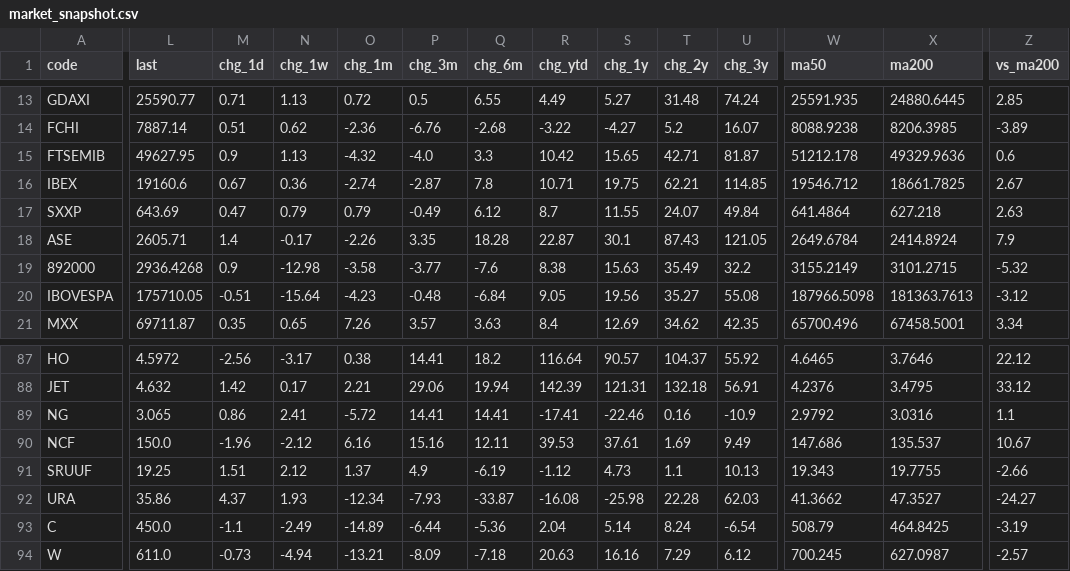
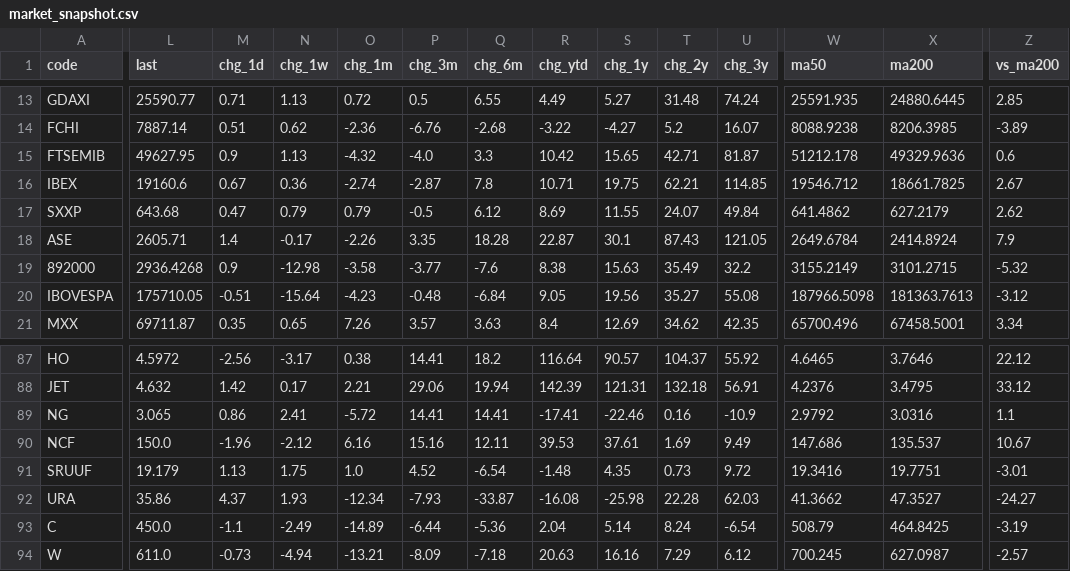
Before and after one commit to EricLiu76/market-dashboard, a CSV file: data/market_snapshot.csv, drawn as a sheet; only a part is shown, gaps mark what is left out; the diff covers the shown part only; the diff names each change by its address in the sheet, - before the commit and + after, or states it on an @@ line.

```diff
--- a/data/market_snapshot.csv
+++ b/data/market_snapshot.csv
-L17 (last): 643.69
+L17 (last): 643.68
-P17 (chg_3m): -0.49
+P17 (chg_3m): -0.5
-R17 (chg_ytd): 8.7
+R17 (chg_ytd): 8.69
-W17 (ma50): 641.4864
+W17 (ma50): 641.4862
-X17 (ma200): 627.218
+X17 (ma200): 627.2179
-Z17 (vs_ma200): 2.63
+Z17 (vs_ma200): 2.62
-L91 (last): 19.25
+L91 (last): 19.179
-M91 (chg_1d): 1.51
+M91 (chg_1d): 1.13
-N91 (chg_1w): 2.12
+N91 (chg_1w): 1.75
-O91 (chg_1m): 1.37
+O91 (chg_1m): 1.0
-P91 (chg_3m): 4.9
+P91 (chg_3m): 4.52
-Q91 (chg_6m): -6.19
+Q91 (chg_6m): -6.54
-R91 (chg_ytd): -1.12
+R91 (chg_ytd): -1.48
-S91 (chg_1y): 4.73
+S91 (chg_1y): 4.35
-T91 (chg_2y): 1.1
+T91 (chg_2y): 0.73
-U91 (chg_3y): 10.13
+U91 (chg_3y): 9.72
-W91 (ma50): 19.343
+W91 (ma50): 19.3416
-X91 (ma200): 19.7755
+X91 (ma200): 19.7751
-Z91 (vs_ma200): -2.66
+Z91 (vs_ma200): -3.01
```
Also changed, not shown: 6 edited cells elsewhere in this file, data/data_status.csv, 1 other file.
